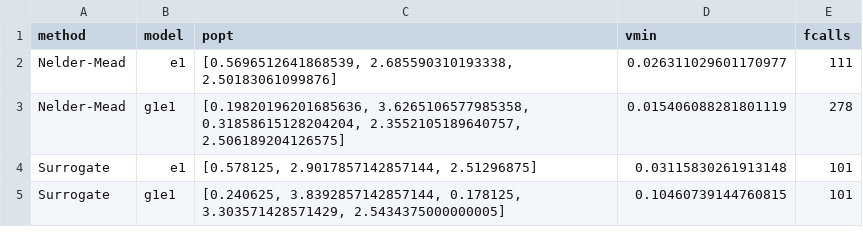
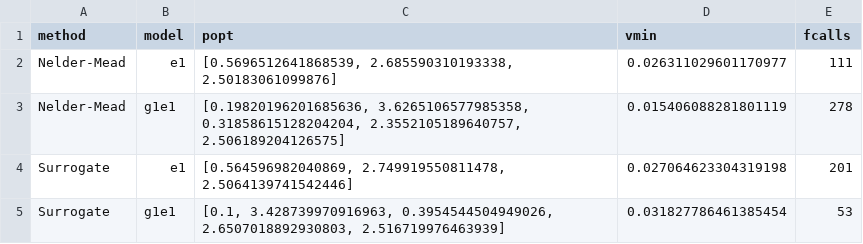
Before and after one commit to spalato/Surfit.jl, a CSV file: results/optim_results.csv, drawn as a sheet; removed rows and columns are numbered as before the commit, all else as after; the diff names each change by its address in the sheet, - before the commit and + after, or states it on an @@ line.

Commit message:
Simpler model works reliably now.

```diff
--- a/results/optim_results.csv
+++ b/results/optim_results.csv
-row 4: Surrogate | e1 | [0.578125, 2.9017857142857144, 2.51296875] | 0.03115830261913148 | 101
-row 5: Surrogate | g1e1 | [0.240625, 3.8392857142857144, 0.178125, 3.303571428571429, 2.5434375000000005] | 0.10460739144760815 | 101
+row 4: Surrogate | e1 | [0.564596982040869, 2.749919550811478, 2.5064139741542446] | 0.027064623304319198 | 201
+row 5: Surrogate | g1e1 | [0.1, 3.428739970916963, 0.3954544504949026, 2.6507018892930803, 2.516719976463939] | 0.031827786461385454 | 53
```
Also changed, not shown: 1 other file.
